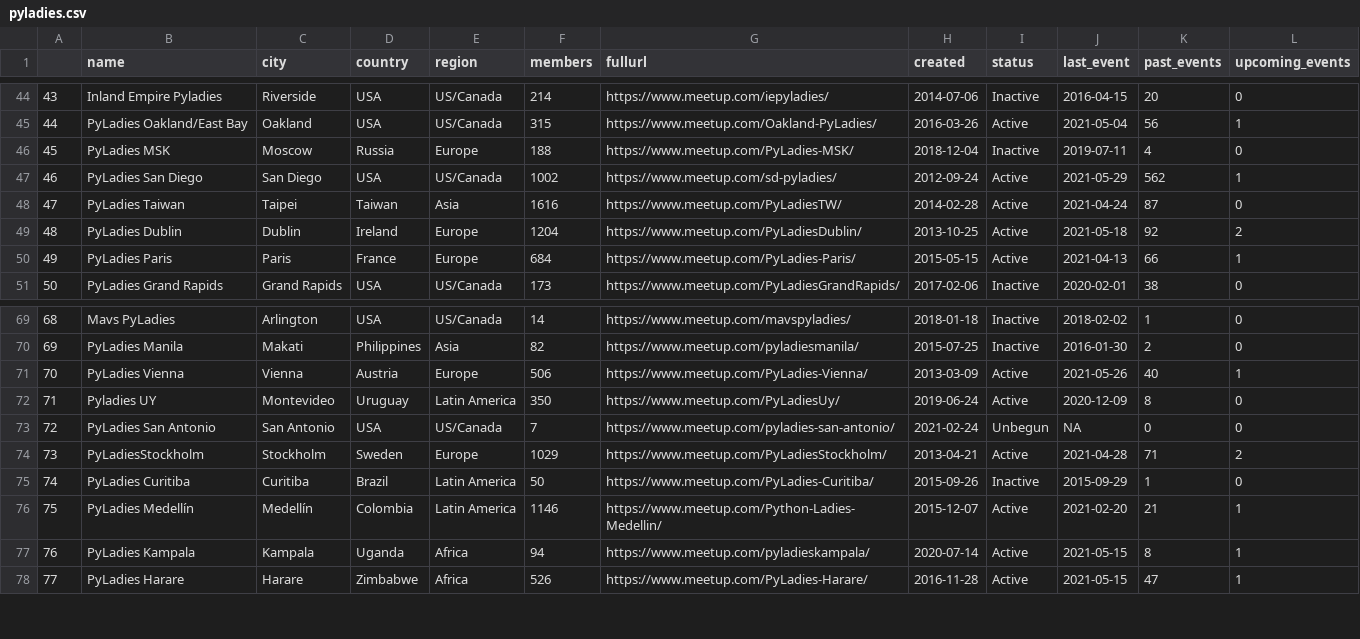
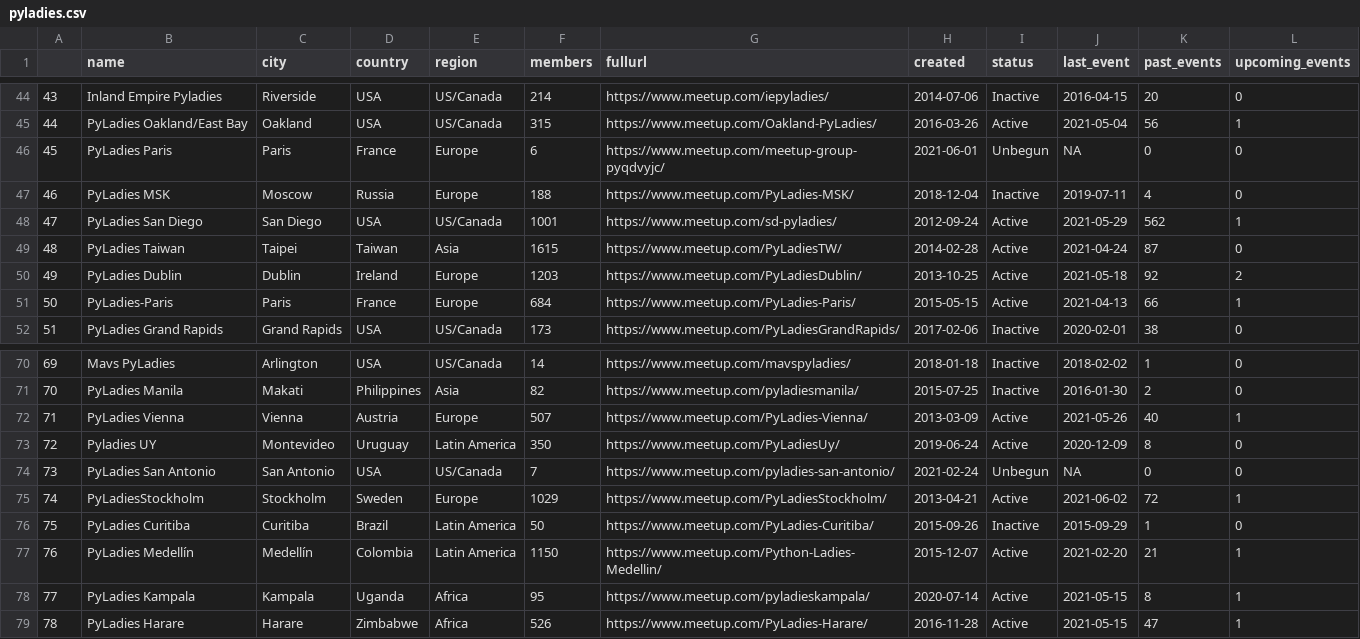
Before and after one commit to py-community/pyladies, a CSV file: docs/data/pyladies.csv, drawn as a sheet; only a part is shown, gaps mark what is left out; addresses are those after the commit; the diff covers the shown part only; the diff names each change by its address in the sheet, - before the commit and + after, or states it on an @@ line.

```diff
--- a/docs/data/pyladies.csv
+++ b/docs/data/pyladies.csv
@@ column A renumbered from row 4 down @@
+row 46: 45 | PyLadies Paris | Paris | France | Europe | 6 | https://www.meetup.com/meetup-group-pyqdvyjc/ | 2021-06-01 | Unbegun | NA | 0 | 0
-F48 (members): 1002
+F48 (members): 1001
-F49 (members): 1616
+F49 (members): 1615
-F50 (members): 1204
+F50 (members): 1203
-B51 (name): PyLadies Paris
+B51 (name): PyLadies-Paris
-F72 (members): 506
+F72 (members): 507
-J75 (last_event): 2021-04-28
+J75 (last_event): 2021-06-02
-K75 (past_events): 71
+K75 (past_events): 72
-L75 (upcoming_events): 2
+L75 (upcoming_events): 1
-F77 (members): 1146
+F77 (members): 1150
-F78 (members): 94
+F78 (members): 95
```
Also changed, not shown: 3 added rows, 3 removed rows, 1 moved row and 6 edited cells elsewhere in this file, docs/data/pyladies_hosts.csv, 3 other files.
